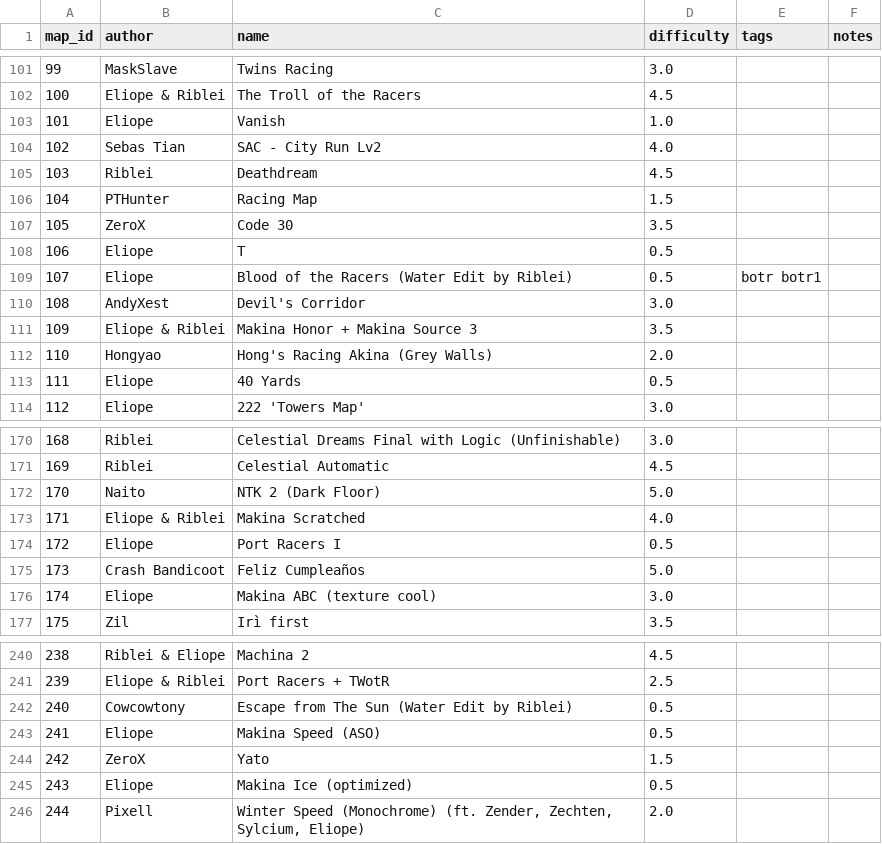
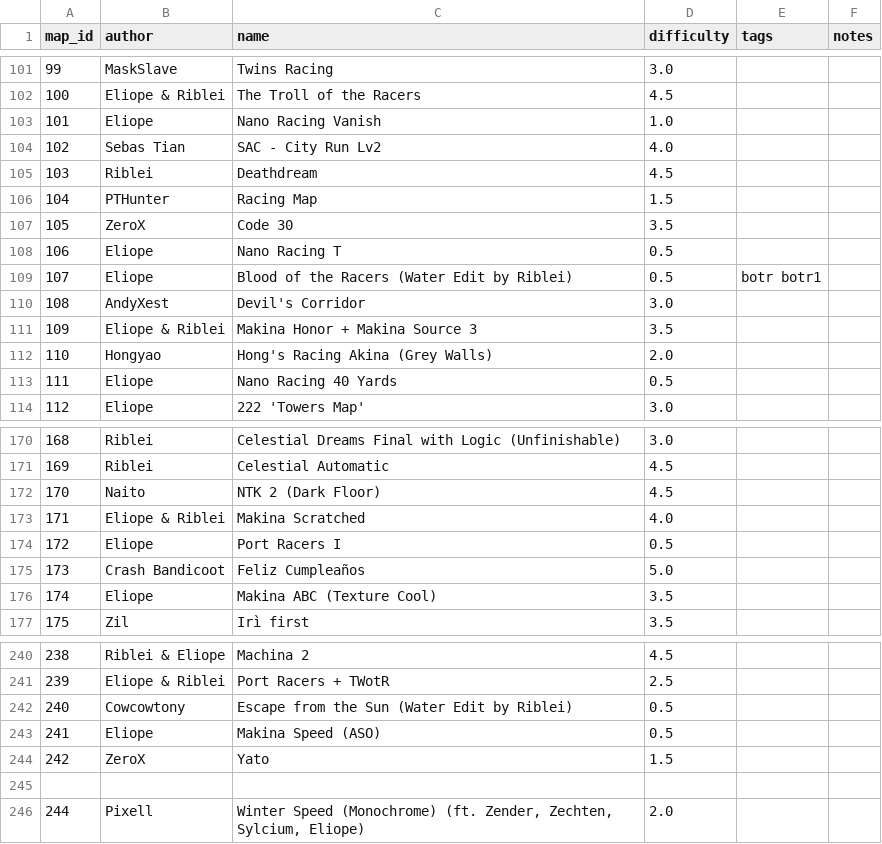
Before and after one commit to vv4t/Aottg2-Racing-Maps, a CSV file: maps.csv, drawn as a sheet; only a part is shown, gaps mark what is left out; the diff covers the shown part only.

Commit message:
Update maps.csv

```diff
--- a/maps.csv
+++ b/maps.csv
@@ -102,3 +102,3 @@ map_id|author|name|difficulty|tags|notes
 100|Eliope & Riblei|The Troll of the Racers|4.5||
-101|Eliope|Vanish|1.0||
+101|Eliope|Nano Racing Vanish|1.0||
 102|Sebas Tian|SAC - City Run Lv2|4.0||
@@ -107,3 +107,3 @@ map_id|author|name|difficulty|tags|notes
 105|ZeroX|Code 30|3.5||
-106|Eliope|T|0.5||
+106|Eliope|Nano Racing T|0.5||
 107|Eliope|Blood of the Racers (Water Edit by Riblei)|0.5|botr botr1|
@@ -112,3 +112,3 @@ map_id|author|name|difficulty|tags|notes
 110|Hongyao|Hong's Racing Akina (Grey Walls)|2.0||
-111|Eliope|40 Yards|0.5||
+111|Eliope|Nano Racing 40 Yards|0.5||
 112|Eliope|222 'Towers Map'|3.0||
@@ -171,3 +171,3 @@ map_id|author|name|difficulty|tags|notes
 169|Riblei|Celestial Automatic|4.5||
-170|Naito|NTK 2 (Dark Floor)|5.0||
+170|Naito|NTK 2 (Dark Floor)|4.5||
 171|Eliope & Riblei|Makina Scratched|4.0||
@@ -175,3 +175,3 @@ map_id|author|name|difficulty|tags|notes
 173|Crash Bandicoot|Feliz Cumpleaños|5.0||
-174|Eliope|Makina ABC (texture cool)|3.0||
+174|Eliope|Makina ABC (Texture Cool)|3.5||
 175|Zil|Irì first|3.5||
@@ -241,6 +241,6 @@ map_id|author|name|difficulty|tags|notes
 239|Eliope & Riblei|Port Racers + TWotR|2.5||
-240|Cowcowtony|Escape from The Sun (Water Edit by Riblei)|0.5||
+240|Cowcowtony|Escape from the Sun (Water Edit by Riblei)|0.5||
 241|Eliope|Makina Speed (ASO)|0.5||
 242|ZeroX|Yato|1.5||
-243|Eliope|Makina Ice (optimized)|0.5||
+
 244|Pixell|Winter Speed (Monochrome) (ft. Zender, Zechten, Sylcium, Eliope)|2.0||
```
Also changed, not shown: 21 edited cells elsewhere in this file.
